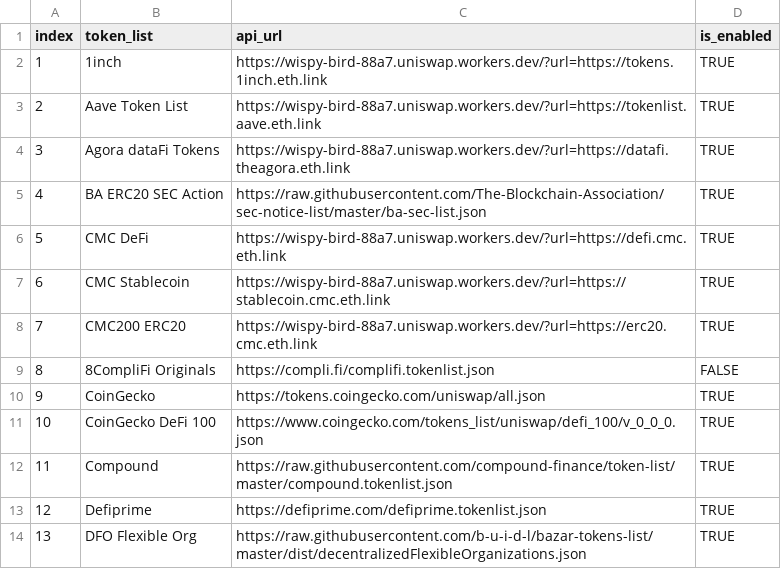
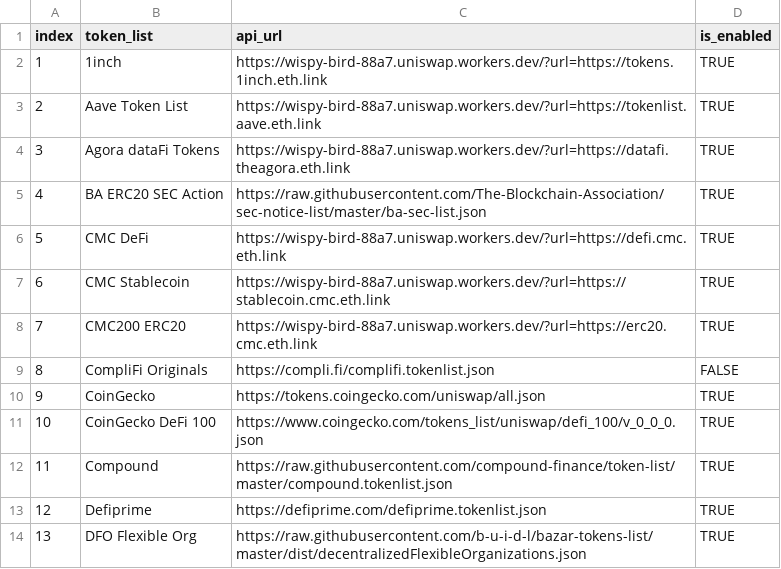
Before and after one commit to FlipsideCrypto/external-models, a CSV file: data/bronze__verified_tokenlist_seed.csv, drawn as a sheet; only a part is shown.

Commit message:
typo

```diff
--- a/data/bronze__verified_tokenlist_seed.csv
+++ b/data/bronze__verified_tokenlist_seed.csv
@@ -8,3 +8,3 @@ index,token_list,api_url,is_enabled
 7,CMC200 ERC20,https://wispy-bird-88a7.uniswap.workers.dev/?url=https://erc20.cmc.eth.link,TRUE
-8,8CompliFi Originals,https://compli.fi/complifi.tokenlist.json,FALSE
+8,CompliFi Originals,https://compli.fi/complifi.tokenlist.json,FALSE
 9,CoinGecko,https://tokens.coingecko.com/uniswap/all.json,TRUE
```
